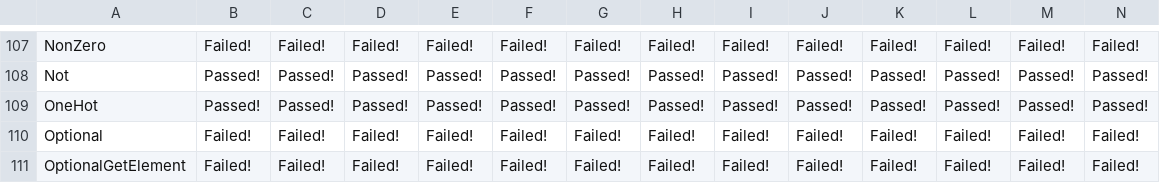
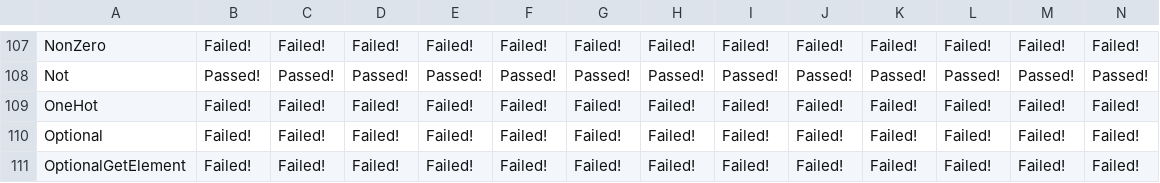
Before and after one commit to andife/backend-scoreboard, a CSV file: results/jaxonnxruntime/stable/nodes.csv, drawn as a sheet; only a part is shown, gaps mark what is left out; the diff covers the shown part only; the diff names each change by its address in the sheet, - before the commit and + after, or states it on an @@ line.

```diff
--- a/results/jaxonnxruntime/stable/nodes.csv
+++ b/results/jaxonnxruntime/stable/nodes.csv
-B109: Passed!
+B109: Failed!
-C109: Passed!
+C109: Failed!
-D109: Passed!
+D109: Failed!
-E109: Passed!
+E109: Failed!
-F109: Passed!
+F109: Failed!
-G109: Passed!
+G109: Failed!
-H109: Passed!
+H109: Failed!
-I109: Passed!
+I109: Failed!
-J109: Passed!
+J109: Failed!
-K109: Passed!
+K109: Failed!
-L109: Passed!
+L109: Failed!
-M109: Passed!
+M109: Failed!
-N109: Passed!
+N109: Failed!
```
Also changed, not shown: 1 added row and 83 edited cells elsewhere in this file, results/emx-onnx-cgen/stable/nodes.csv, results/onnx-reference/stable/nodes.csv, 49 other files.
